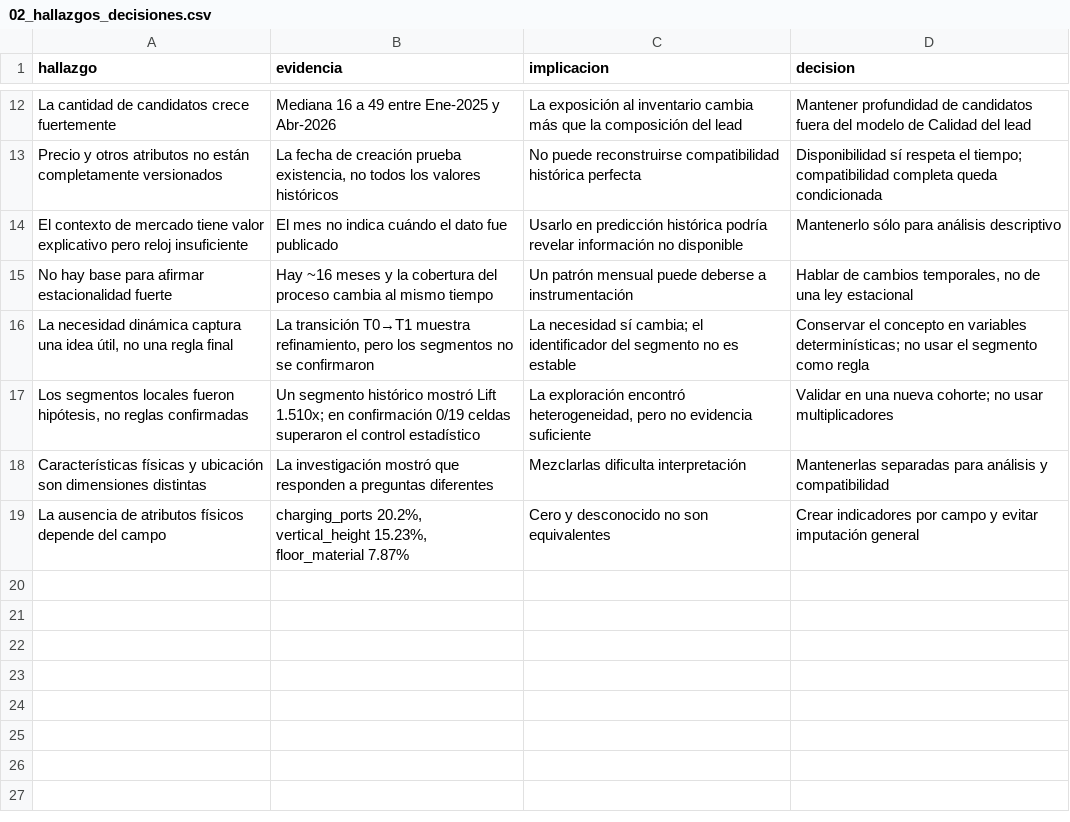
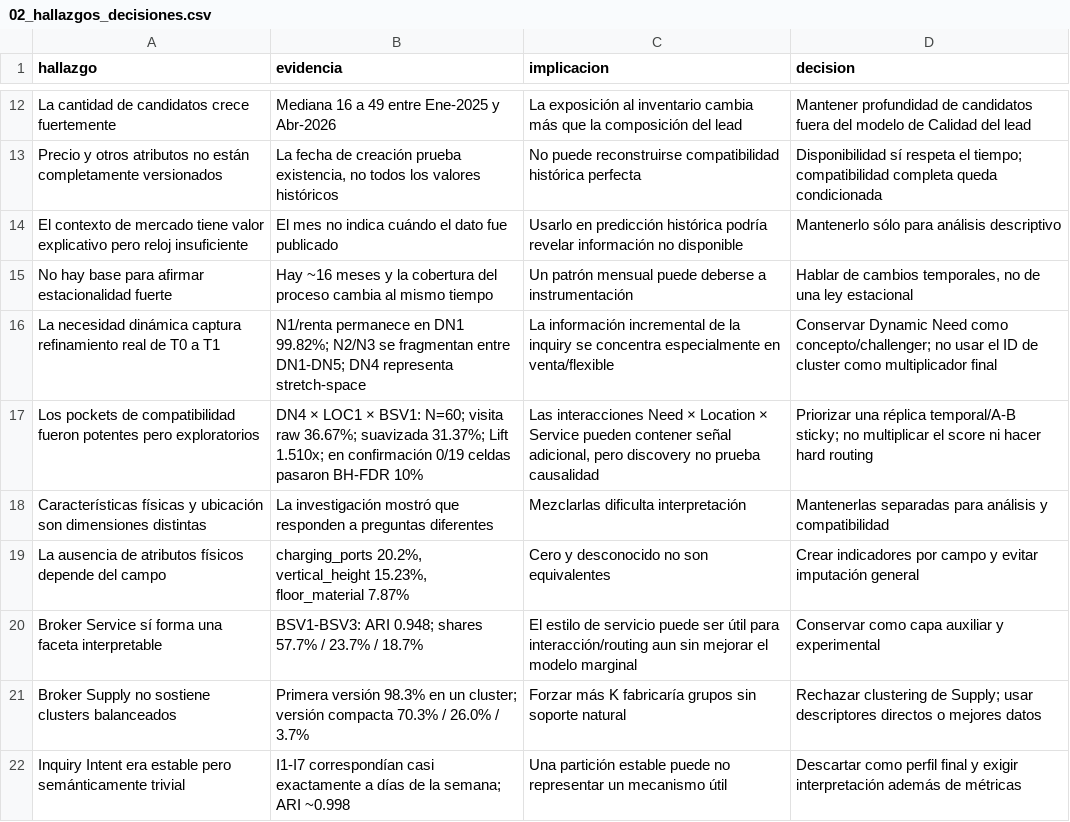
Before and after one commit to jcval94/spot2, a CSV file: entregable/01_eda/tablas/02_hallazgos_decisiones.csv, drawn as a sheet; only a part is shown, gaps mark what is left out.

Commit message:
Sincroniza hallazgos y decisiones de clustering

```diff
--- a/entregable/01_eda/tablas/02_hallazgos_decisiones.csv
+++ b/entregable/01_eda/tablas/02_hallazgos_decisiones.csv
@@ -15,5 +15,8 @@ hallazgo,evidencia,implicacion,decision
 "No hay base para afirmar estacionalidad fuerte","Hay ~16 meses y la cobertura del proceso cambia al mismo tiempo","Un patrón mensual puede deberse a instrumentación","Hablar de cambios temporales, no de una ley estacional"
-"La necesidad dinámica captura una idea útil, no una regla final","La transición T0→T1 muestra refinamiento, pero los segmentos no se confirmaron","La necesidad sí cambia; el identificador del segmento no es estable","Conservar el concepto en variables determinísticas; no usar el segmento como regla"
-"Los segmentos locales fueron hipótesis, no reglas confirmadas","Un segmento histórico mostró Lift 1.510x; en confirmación 0/19 celdas superaron el control estadístico","La exploración encontró heterogeneidad, pero no evidencia suficiente","Validar en una nueva cohorte; no usar multiplicadores"
+"La necesidad dinámica captura refinamiento real de T0 a T1","N1/renta permanece en DN1 99.82%; N2/N3 se fragmentan entre DN1-DN5; DN4 representa stretch-space","La información incremental de la inquiry se concentra especialmente en venta/flexible","Conservar Dynamic Need como concepto/challenger; no usar el ID de cluster como multiplicador final"
+"Los pockets de compatibilidad fueron potentes pero exploratorios","DN4 × LOC1 × BSV1: N=60; visita raw 36.67%; suavizada 31.37%; Lift 1.510x; en confirmación 0/19 celdas pasaron BH-FDR 10%","Las interacciones Need × Location × Service pueden contener señal adicional, pero discovery no prueba causalidad","Priorizar una réplica temporal/A-B sticky; no multiplicar el score ni hacer hard routing"
 "Características físicas y ubicación son dimensiones distintas","La investigación mostró que responden a preguntas diferentes","Mezclarlas dificulta interpretación","Mantenerlas separadas para análisis y compatibilidad"
 "La ausencia de atributos físicos depende del campo","charging_ports 20.2%, vertical_height 15.23%, floor_material 7.87%","Cero y desconocido no son equivalentes","Crear indicadores por campo y evitar imputación general"
+"Broker Service sí forma una faceta interpretable","BSV1-BSV3: ARI 0.948; shares 57.7% / 23.7% / 18.7%","El estilo de servicio puede ser útil para interacción/routing aun sin mejorar el modelo marginal","Conservar como capa auxiliar y experimental"
+"Broker Supply no sostiene clusters balanceados","Primera versión 98.3% en un cluster; versión compacta 70.3% / 26.0% / 3.7%","Forzar más K fabricaría grupos sin soporte natural","Rechazar clustering de Supply; usar descriptores directos o mejores datos"
+"Inquiry Intent era estable pero semánticamente trivial","I1-I7 correspondían casi exactamente a días de la semana; ARI ~0.998","Una partición estable puede no representar un mecanismo útil","Descartar como perfil final y exigir interpretación además de métricas"
```
